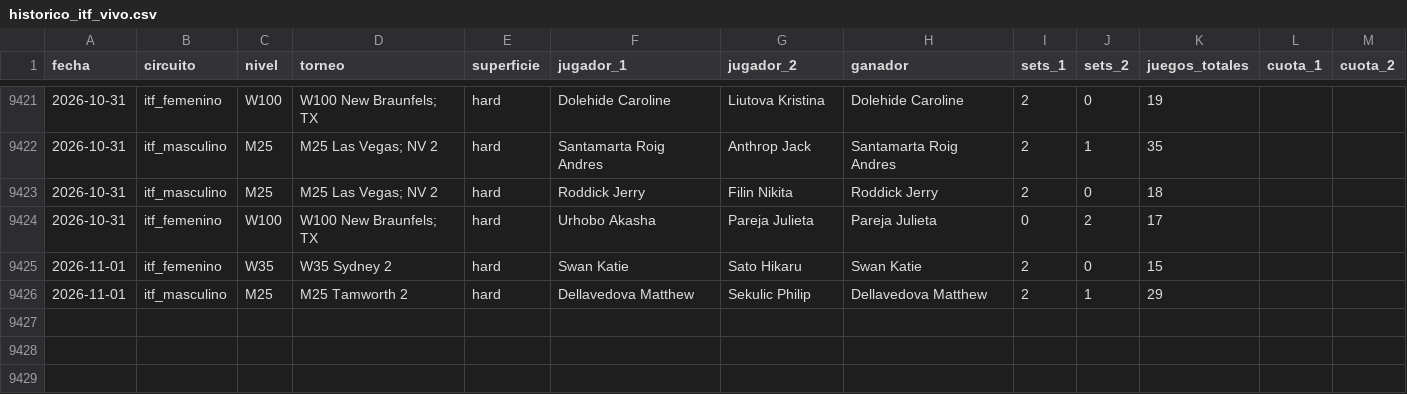
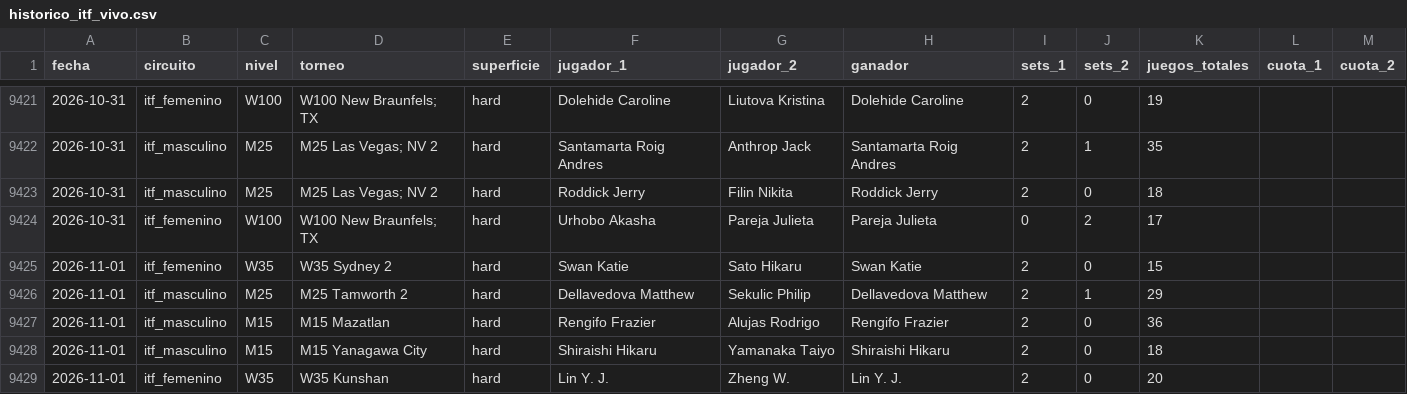
Before and after one commit to HectorMontiel/sharpicks, a CSV file: historico_itf_vivo.csv, drawn as a sheet; only a part is shown, gaps mark what is left out; the diff names each change by its address in the sheet, - before the commit and + after, or states it on an @@ line.

```diff
--- a/historico_itf_vivo.csv
+++ b/historico_itf_vivo.csv
+row 9427: 2026-11-01 | itf_masculino | M15 | M15 Mazatlan | hard | Rengifo Frazier | Alujas Rodrigo | Rengifo Frazier | 2 | 0 | 36
+row 9428: 2026-11-01 | itf_masculino | M15 | M15 Yanagawa City | hard | Shiraishi Hikaru | Yamanaka Taiyo | Shiraishi Hikaru | 2 | 0 | 18
+row 9429: 2026-11-01 | itf_femenino | W35 | W35 Kunshan | hard | Lin Y. J. | Zheng W. | Lin Y. J. | 2 | 0 | 20
```
Also changed, not shown: analisis_seguimiento.csv, arriesgadas_seguimiento.csv, 25 other files.
